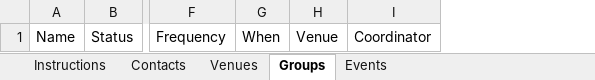
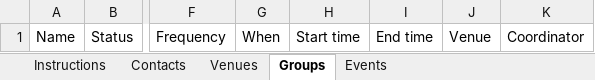
Before and after one commit to u3a-siteworks-development/u3a-importexport, an Excel workbook: assets/importtemplate.xlsx, sheet Groups, drawn as a sheet; only a part is shown, gaps mark what is left out; values as stored, in another font and other column widths than the file's, no borders; the diff names each change by its address in the sheet, - before the commit and + after, or states it on an @@ line.

Commit message:
start and end times added
Change to allow Group Start and End times

```diff
--- a/assets/importtemplate.xlsx (sheet Groups)
+++ b/assets/importtemplate.xlsx (sheet Groups)
+column H, row 1: Start time
+column I, row 1: End time
```
Also changed, not shown: 3 other files.
